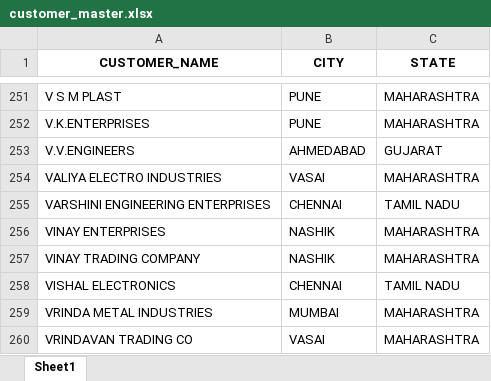
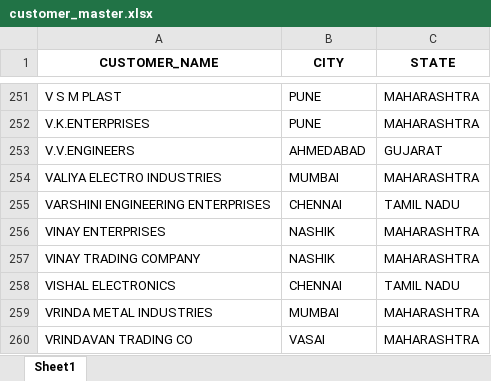
Before and after one commit to kn-elettro-industries/sales-dashboard, an Excel workbook: data/masters/customer_master.xlsx, sheet Sheet1, drawn as a sheet; only a part is shown, gaps mark what is left out; values as stored, in another font and other column widths than the file's, no borders; the diff names each change by its address in the sheet, - before the commit and + after, or states it on an @@ line.

Commit message:
data: change Valiya Electro Industries city to Mumbai

```diff
--- a/data/masters/customer_master.xlsx (sheet Sheet1)
+++ b/data/masters/customer_master.xlsx (sheet Sheet1)
-B254 (CITY): VASAI
+B254 (CITY): MUMBAI
```
